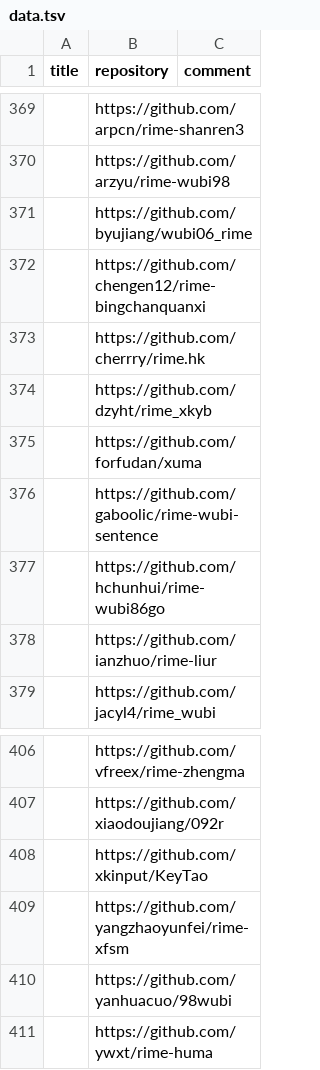
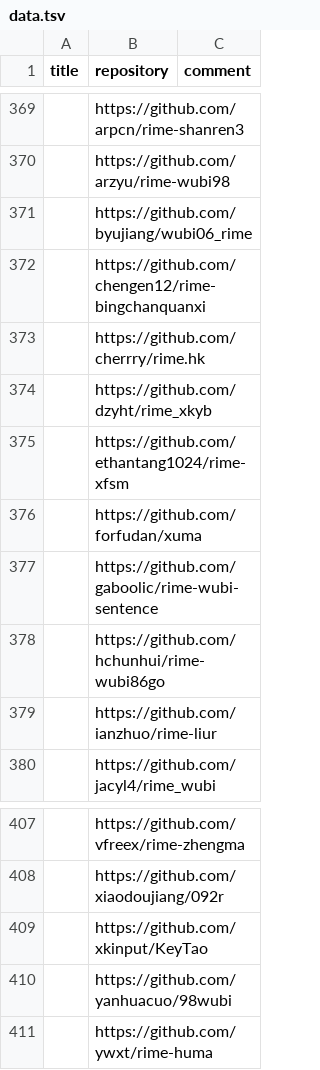
Before and after one commit to hantang/rime-list, a TSV file: data.tsv, drawn as a sheet; only a part is shown, gaps mark what is left out; removed rows and columns are numbered as before the commit, all else as after; the diff names each change by its address in the sheet, - before the commit and + after, or states it on an @@ line.

```diff
--- a/data.tsv
+++ b/data.tsv
+row 375:  | https://github.com/ethantang1024/rime-xfsm
-row 409:  | https://github.com/yangzhaoyunfei/rime-xfsm
```
Also changed, not shown: 1 other file.
